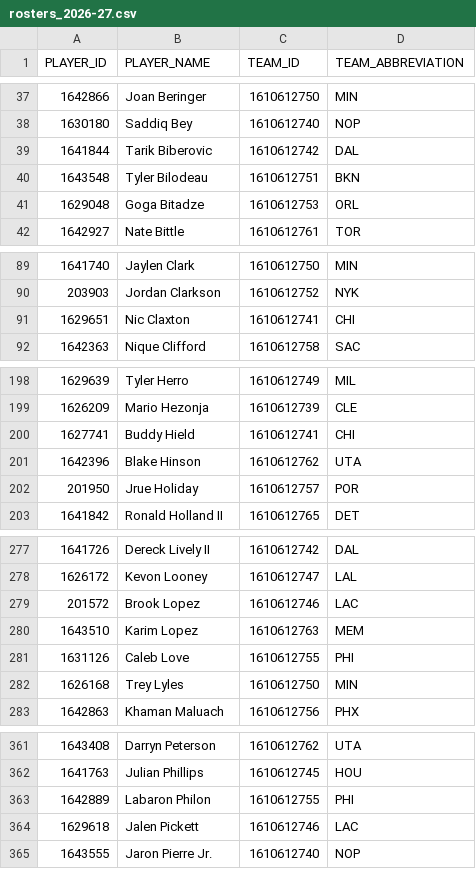
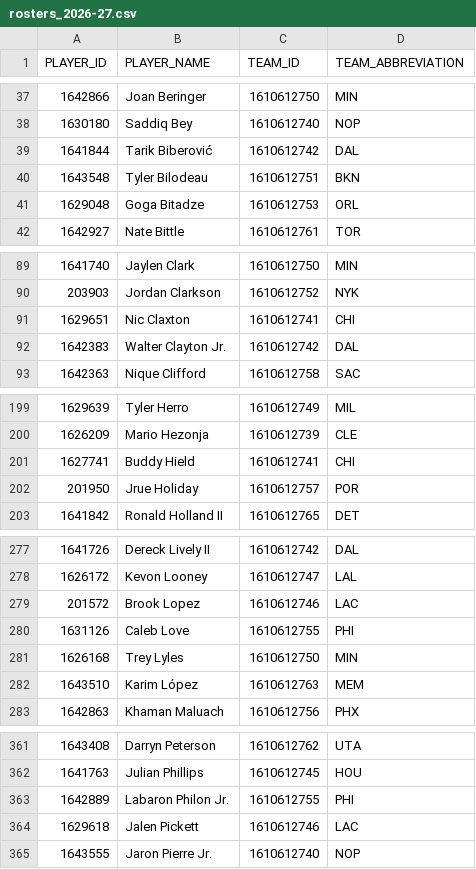
Before and after one commit to FantasyBasketballWatchlist/fantasybasketballwatchlist, a CSV file: data/live/rosters_2026-27.csv, drawn as a sheet; only a part is shown, gaps mark what is left out; the diff covers the shown part only.

```diff
--- a/data/live/rosters_2026-27.csv
+++ b/data/live/rosters_2026-27.csv
@@ -38,3 +38,3 @@ PLAYER_ID,PLAYER_NAME,TEAM_ID,TEAM_ABBREVIATION
 1630180,Saddiq Bey,1610612740,NOP
-1641844,Tarik Biberovic,1610612742,DAL
+1641844,Tarik Biberović,1610612742,DAL
 1643548,Tyler Bilodeau,1610612751,BKN
@@ -91,2 +91,3 @@ PLAYER_ID,PLAYER_NAME,TEAM_ID,TEAM_ABBREVIATION
 1629651,Nic Claxton,1610612741,CHI
+1642383,Walter Clayton Jr.,1610612742,DAL
 1642363,Nique Clifford,1610612758,SAC
@@ -200,3 +201,2 @@ PLAYER_ID,PLAYER_NAME,TEAM_ID,TEAM_ABBREVIATION
 1627741,Buddy Hield,1610612741,CHI
-1642396,Blake Hinson,1610612762,UTA
 201950,Jrue Holiday,1610612757,POR
@@ -279,5 +279,5 @@ PLAYER_ID,PLAYER_NAME,TEAM_ID,TEAM_ABBREVIATION
 201572,Brook Lopez,1610612746,LAC
-1643510,Karim Lopez,1610612763,MEM
 1631126,Caleb Love,1610612755,PHI
 1626168,Trey Lyles,1610612750,MIN
+1643510,Karim López,1610612763,MEM
 1642863,Khaman Maluach,1610612756,PHX
@@ -362,3 +362,3 @@ PLAYER_ID,PLAYER_NAME,TEAM_ID,TEAM_ABBREVIATION
 1641763,Julian Phillips,1610612745,HOU
-1642889,Labaron Philon,1610612755,PHI
+1642889,Labaron Philon Jr.,1610612755,PHI
 1629618,Jalen Pickett,1610612746,LAC
```
Also changed, not shown: 1 edited cell elsewhere in this file, data/live/draft_history.csv, data/live/espn_positions_2026-27.csv, 8 other files.
